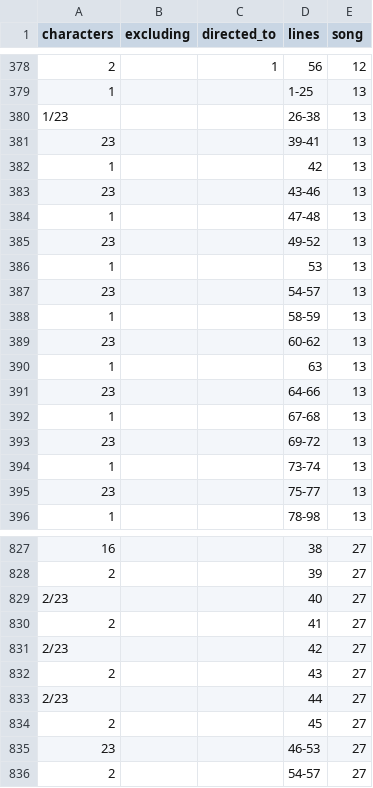
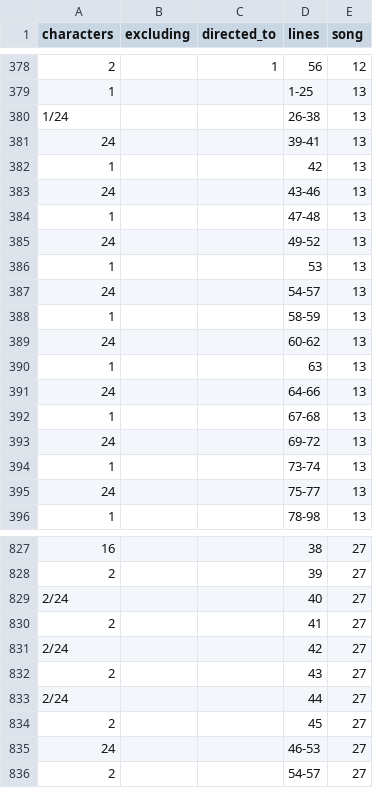
Before and after one commit to sxywu/hamilton, a CSV file: data/meta/characters.csv, drawn as a sheet; only a part is shown, gaps mark what is left out; the diff covers the shown part only.

```diff
--- a/data/meta/characters.csv
+++ b/data/meta/characters.csv
@@ -379,18 +379,18 @@ characters,excluding,directed_to,lines,song
 1,,,1-25,13
-1/23,,,26-38,13
-23,,,39-41,13
+1/24,,,26-38,13
+24,,,39-41,13
 1,,,42,13
-23,,,43-46,13
+24,,,43-46,13
 1,,,47-48,13
-23,,,49-52,13
+24,,,49-52,13
 1,,,53,13
-23,,,54-57,13
+24,,,54-57,13
 1,,,58-59,13
-23,,,60-62,13
+24,,,60-62,13
 1,,,63,13
-23,,,64-66,13
+24,,,64-66,13
 1,,,67-68,13
-23,,,69-72,13
+24,,,69-72,13
 1,,,73-74,13
-23,,,75-77,13
+24,,,75-77,13
 1,,,78-98,13
@@ -828,9 +828,9 @@ characters,excluding,directed_to,lines,song
 2,,,39,27
-2/23,,,40,27
+2/24,,,40,27
 2,,,41,27
-2/23,,,42,27
+2/24,,,42,27
 2,,,43,27
-2/23,,,44,27
+2/24,,,44,27
 2,,,45,27
-23,,,46-53,27
+24,,,46-53,27
 2,,,54-57,27
```
Also changed, not shown: 57 edited cells elsewhere in this file, 3 other files.
